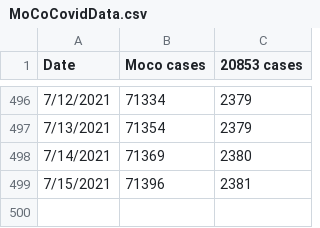
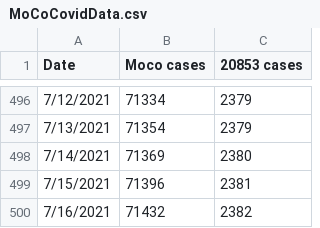
Before and after one commit to JohnGBaker/MoCoCovid, a CSV file: MoCoCovidData.csv, drawn as a sheet; only a part is shown, gaps mark what is left out.

Commit message:
Update MoCoCovidData.csv

```diff
--- a/MoCoCovidData.csv
+++ b/MoCoCovidData.csv
@@ -499 +499,2 @@ Date,Moco cases,20853 cases
 7/15/2021,71396,2381
+7/16/2021,71432,2382
```
